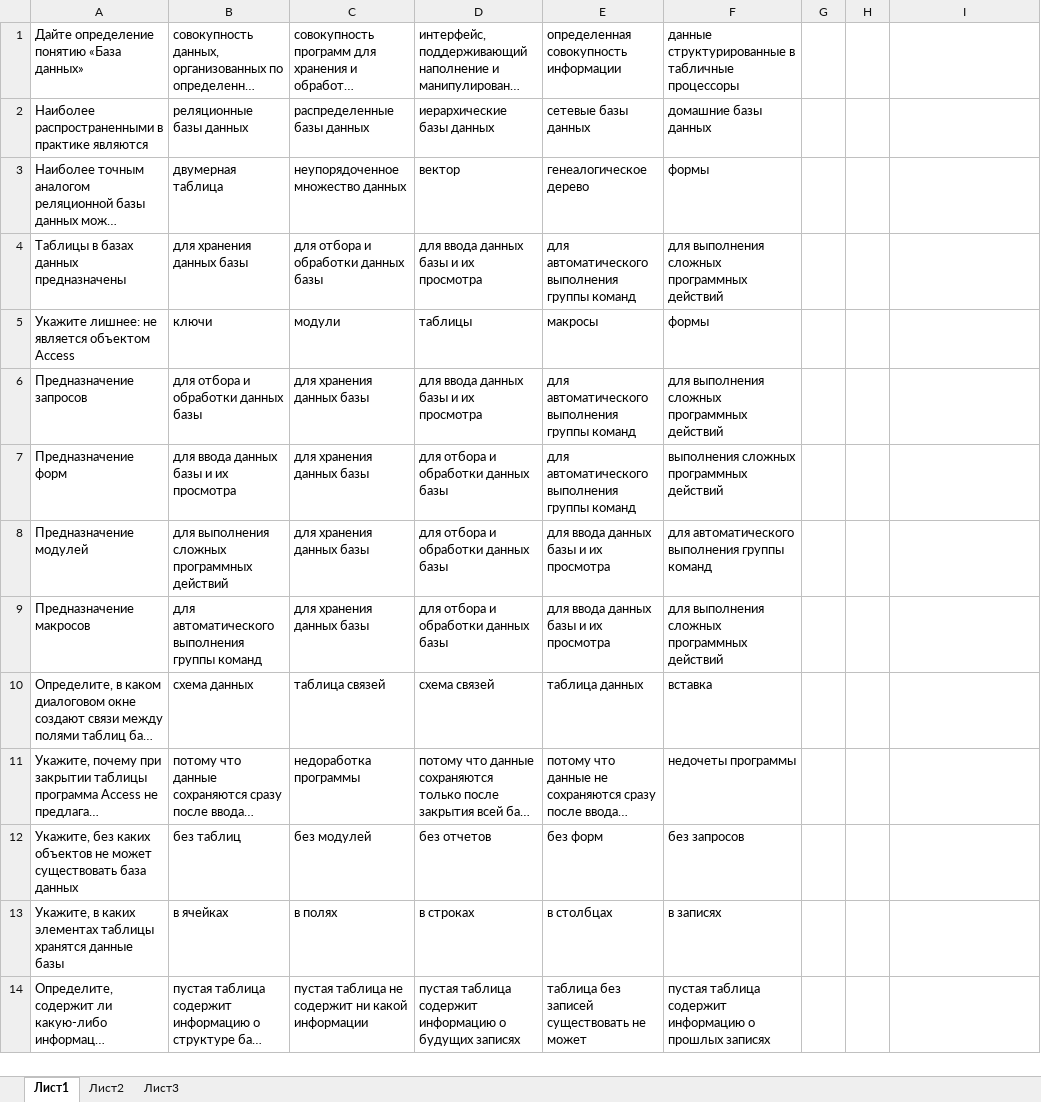
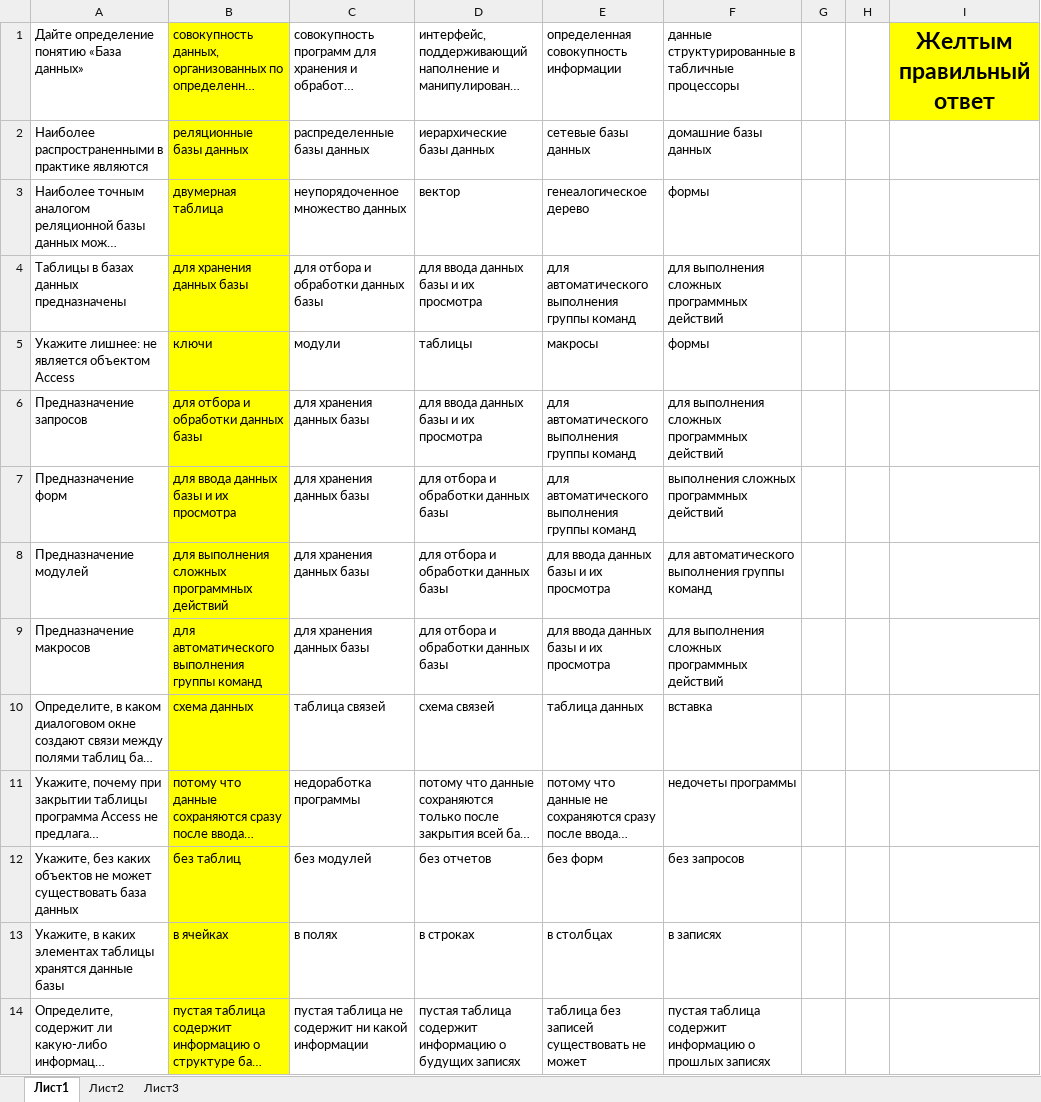
Before and after one commit to 07Rinat07/univer_kaziitu, an Excel workbook: Экзамены _вопросы_1семестр_В01-ВТ-121/Базы и банки данных ВТ-121.xlsx, sheet Лист1, drawn as a sheet; only a part is shown; long unchanged cells end in …; values as stored, in another font and other column widths than the file's, no borders; the diff covers the shown part only; the diff names each change by its address in the sheet, - before the commit and + after, or states it on an @@ line.

Commit message:
Базы и банки данных ВТ-121_Отметил правильные ответы

```diff
--- a/Экзамены _вопросы_1семестр_В01-ВТ-121/Базы и банки данных ВТ-121.xlsx (sheet Лист1)
+++ b/Экзамены _вопросы_1семестр_В01-ВТ-121/Базы и банки данных ВТ-121.xlsx (sheet Лист1)
-B1:B14 fill: none
+B1:B14 fill: #FFFF00
-I1: (empty)
+I1: Желтым правильный ответ
-I1 fill: none
+I1 fill: #FFFF00
```
Also changed, not shown: cell formats elsewhere in this sheet, Экзамены _вопросы_1семестр_В01-ВТ-121/Инструментальные средства ВТ-121.xlsx.
